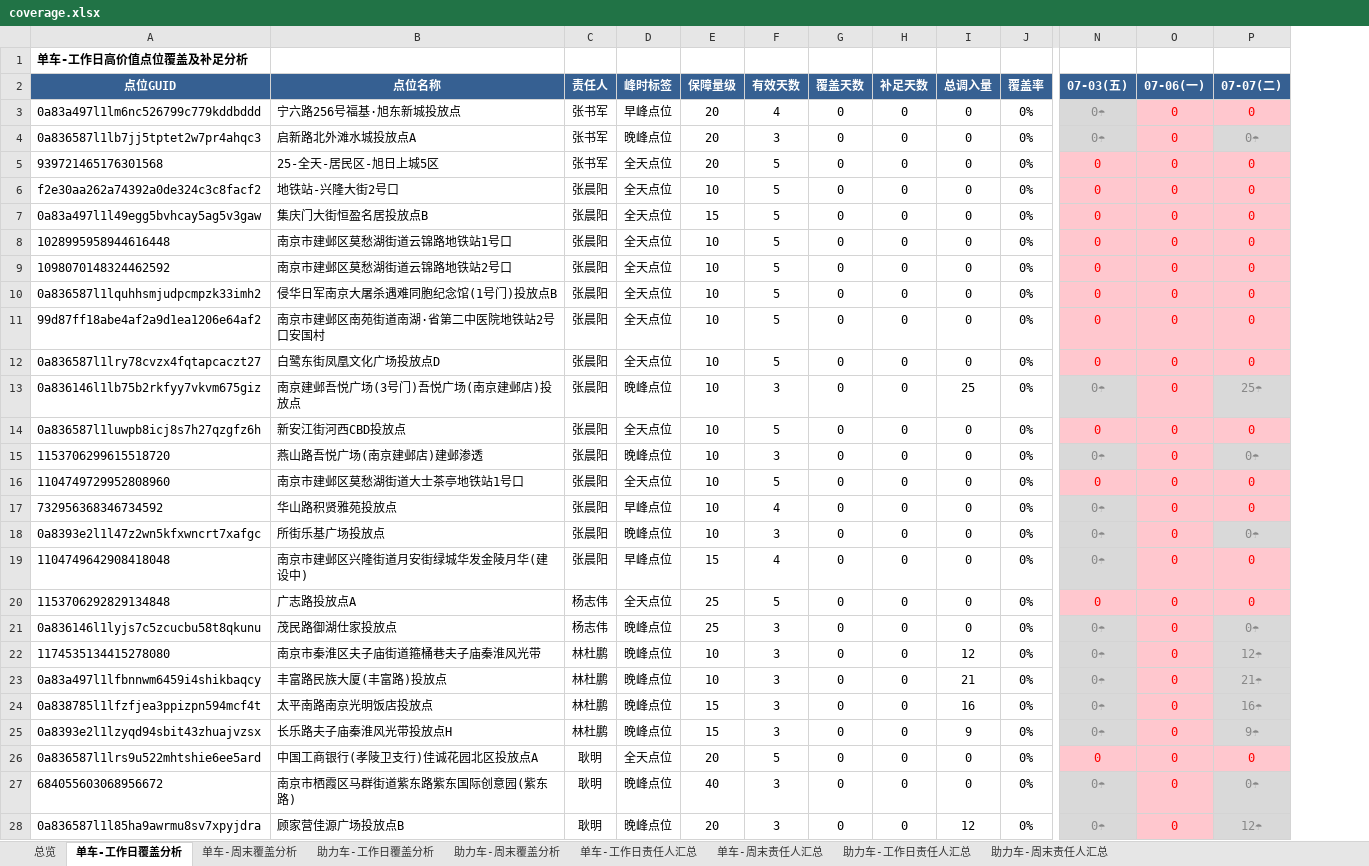
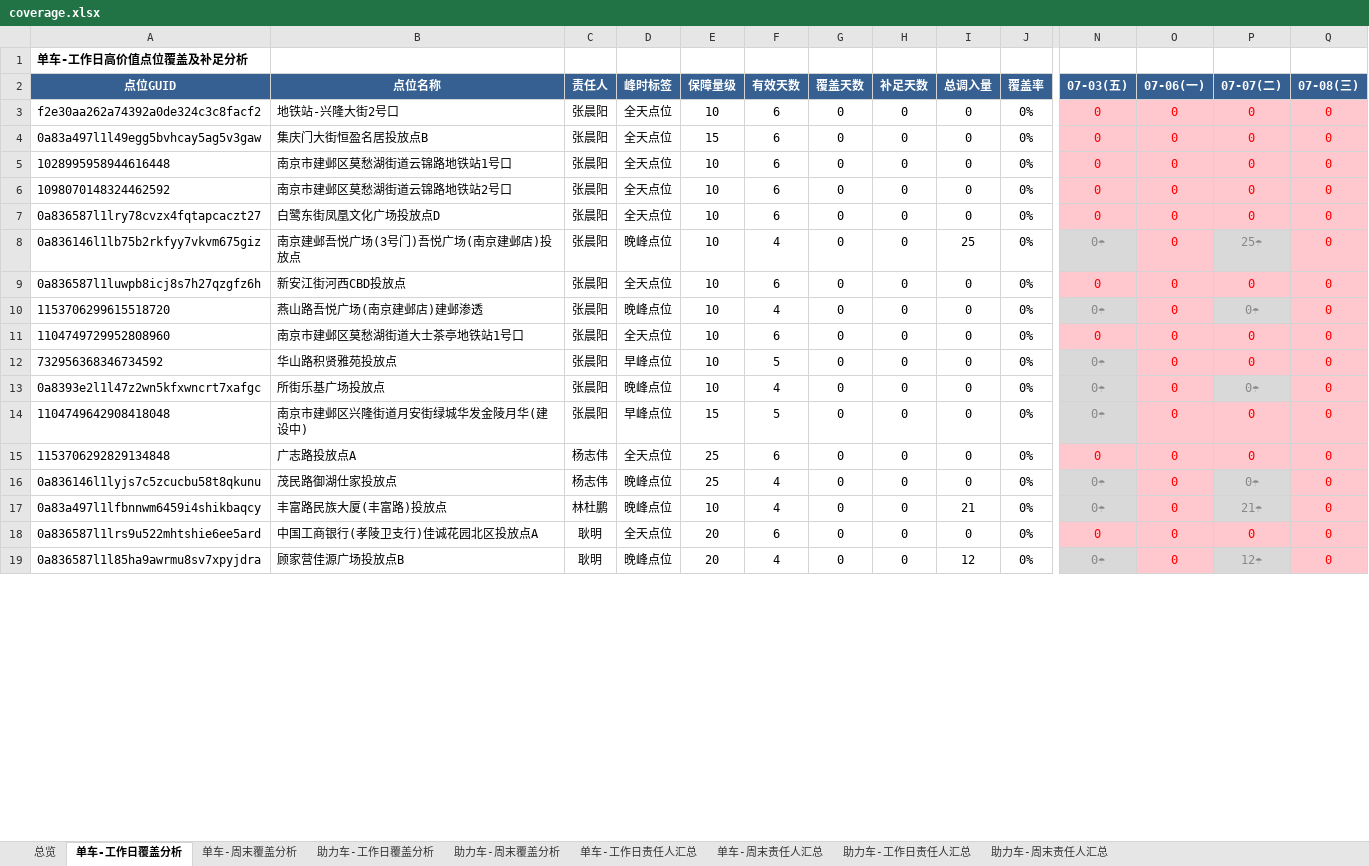
Before and after one commit to Zoey-1214/daily-report, an Excel workbook: coverage.xlsx, sheet 单车-工作日覆盖分析, drawn as a sheet; only a part is shown, gaps mark what is left out; values as stored, in another font and other column widths than the file's, no borders; removed rows and columns are numbered as before the commit, all else as after; rows hold the shown columns only; the diff covers the shown part only; the diff names each change by its address in the sheet, - before the commit and + after, or states it on an @@ line.

Commit message:
更新覆盖分析Excel 7月7月8日

```diff
--- a/coverage.xlsx (sheet 单车-工作日覆盖分析)
+++ b/coverage.xlsx (sheet 单车-工作日覆盖分析)
+column Q (07-08(三)), rows 3-19: all 0
-row 3: 0a83a497l1lm6nc526799c779kddbddd | 宁六路256号福基·旭东新城投放点 | 张书军 | 早峰点位 | 20 | 4 | 0 | 0 | 0 | 0% | 0☂ | 0 | 0
-row 4: 0a836587l1lb7jj5tptet2w7pr4ahqc3 | 启新路北外滩水城投放点A | 张书军 | 晚峰点位 | 20 | 3 | 0 | 0 | 0 | 0% | 0☂ | 0 | 0☂
-row 5: 939721465176301568 | 25-全天-居民区-旭日上城5区 | 张书军 | 全天点位 | 20 | 5 | 0 | 0 | 0 | 0% | 0 | 0 | 0
-F3:F6 (有效天数): 5
+F3:F6 (有效天数): 6
-row 10: 0a836587l1lquhhsmjudpcmpzk33imh2 | 侵华日军南京大屠杀遇难同胞纪念馆(1号门)投放点B | 张晨阳 | 全天点位 | 10 | 5 | 0 | 0 | 0 | 0% | 0 | 0 | 0
-row 11: 99d87ff18abe4af2a9d1ea1206e64af2 | 南京市建邺区南苑街道南湖·省第二中医院地铁站2号口安国村 | 张晨阳 | 全天点位 | 10 | 5 | 0 | 0 | 0 | 0% | 0 | 0 | 0
-F7 (有效天数): 5
+F7 (有效天数): 6
-F8 (有效天数): 3
+F8 (有效天数): 4
-F9 (有效天数): 5
+F9 (有效天数): 6
-F10 (有效天数): 3
+F10 (有效天数): 4
-F11 (有效天数): 5
+F11 (有效天数): 6
-F12 (有效天数): 4
+F12 (有效天数): 5
-F13 (有效天数): 3
+F13 (有效天数): 4
-F14 (有效天数): 4
+F14 (有效天数): 5
-F15 (有效天数): 5
+F15 (有效天数): 6
-F16 (有效天数): 3
+F16 (有效天数): 4
-row 22: 1174535134415278080 | 南京市秦淮区夫子庙街道箍桶巷夫子庙秦淮风光带 | 林杜鹏 | 晚峰点位 | 10 | 3 | 0 | 0 | 12 | 0% | 0☂ | 0 | 12☂
-F17 (有效天数): 3
+F17 (有效天数): 4
-row 24: 0a838785l1lfzfjea3ppizpn594mcf4t | 太平南路南京光明饭店投放点 | 林杜鹏 | 晚峰点位 | 15 | 3 | 0 | 0 | 16 | 0% | 0☂ | 0 | 16☂
-row 25: 0a8393e2l1lzyqd94sbit43zhuajvzsx | 长乐路夫子庙秦淮风光带投放点H | 林杜鹏 | 晚峰点位 | 15 | 3 | 0 | 0 | 9 | 0% | 0☂ | 0 | 9☂
-F18 (有效天数): 5
+F18 (有效天数): 6
-row 27: 684055603068956672 | 南京市栖霞区马群街道紫东路紫东国际创意园(紫东路) | 耿明 | 晚峰点位 | 40 | 3 | 0 | 0 | 0 | 0% | 0☂ | 0 | 0☂
-F19 (有效天数): 3
+F19 (有效天数): 4
```
Also changed, not shown: 30 added rows, 21 removed rows and 669 edited cells elsewhere in this sheet, sheet 助力车-工作日覆盖分析, sheet 单车-工作日责任人汇总, sheet 助力车-工作日责任人汇总, sheet 总览.
